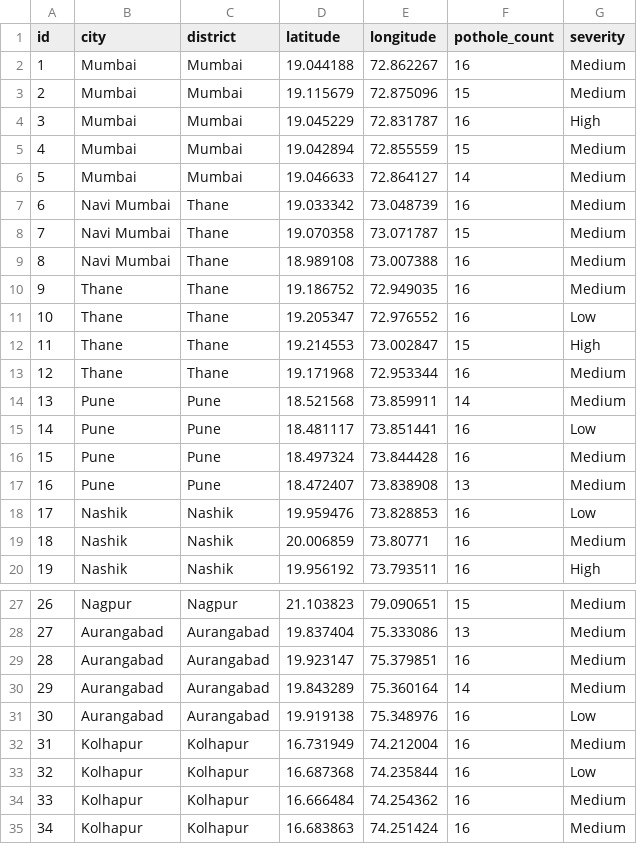
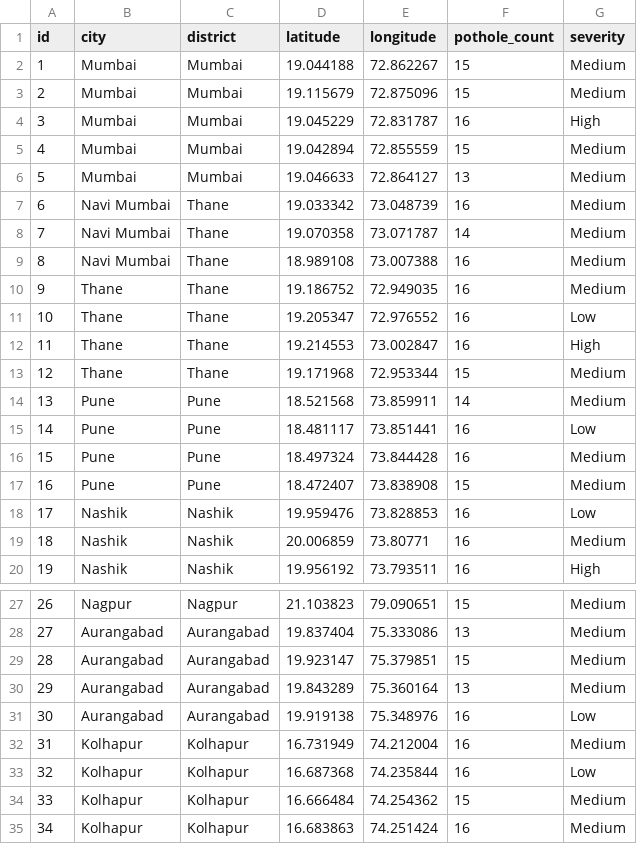
Before and after one commit to Sasisk25/MINI, a CSV file: pothole_data.csv, drawn as a sheet; only a part is shown, gaps mark what is left out; the diff covers the shown part only.

```diff
--- a/pothole_data.csv
+++ b/pothole_data.csv
@@ -1,3 +1,3 @@
 id,city,district,latitude,longitude,pothole_count,severity
-1,Mumbai,Mumbai,19.044188,72.862267,16,Medium
+1,Mumbai,Mumbai,19.044188,72.862267,15,Medium
 2,Mumbai,Mumbai,19.115679,72.875096,15,Medium
@@ -5,5 +5,5 @@ id,city,district,latitude,longitude,pothole_count,severity
 4,Mumbai,Mumbai,19.042894,72.855559,15,Medium
-5,Mumbai,Mumbai,19.046633,72.864127,14,Medium
+5,Mumbai,Mumbai,19.046633,72.864127,13,Medium
 6,Navi Mumbai,Thane,19.033342,73.048739,16,Medium
-7,Navi Mumbai,Thane,19.070358,73.071787,15,Medium
+7,Navi Mumbai,Thane,19.070358,73.071787,14,Medium
 8,Navi Mumbai,Thane,18.989108,73.007388,16,Medium
@@ -11,4 +11,4 @@ id,city,district,latitude,longitude,pothole_count,severity
 10,Thane,Thane,19.205347,72.976552,16,Low
-11,Thane,Thane,19.214553,73.002847,15,High
-12,Thane,Thane,19.171968,72.953344,16,Medium
+11,Thane,Thane,19.214553,73.002847,16,High
+12,Thane,Thane,19.171968,72.953344,15,Medium
 13,Pune,Pune,18.521568,73.859911,14,Medium
@@ -16,3 +16,3 @@ id,city,district,latitude,longitude,pothole_count,severity
 15,Pune,Pune,18.497324,73.844428,16,Medium
-16,Pune,Pune,18.472407,73.838908,13,Medium
+16,Pune,Pune,18.472407,73.838908,15,Medium
 17,Nashik,Nashik,19.959476,73.828853,16,Low
@@ -28,4 +28,4 @@ id,city,district,latitude,longitude,pothole_count,severity
 27,Aurangabad,Aurangabad,19.837404,75.333086,13,Medium
-28,Aurangabad,Aurangabad,19.923147,75.379851,16,Medium
-29,Aurangabad,Aurangabad,19.843289,75.360164,14,Medium
+28,Aurangabad,Aurangabad,19.923147,75.379851,15,Medium
+29,Aurangabad,Aurangabad,19.843289,75.360164,13,Medium
 30,Aurangabad,Aurangabad,19.919138,75.348976,16,Low
@@ -33,3 +33,3 @@ id,city,district,latitude,longitude,pothole_count,severity
 32,Kolhapur,Kolhapur,16.687368,74.235844,16,Low
-33,Kolhapur,Kolhapur,16.666484,74.254362,16,Medium
+33,Kolhapur,Kolhapur,16.666484,74.254362,15,Medium
 34,Kolhapur,Kolhapur,16.683863,74.251424,16,Medium
```
Also changed, not shown: 2 edited cells elsewhere in this file, accident_data.csv, alerts.csv, 16 other files.
